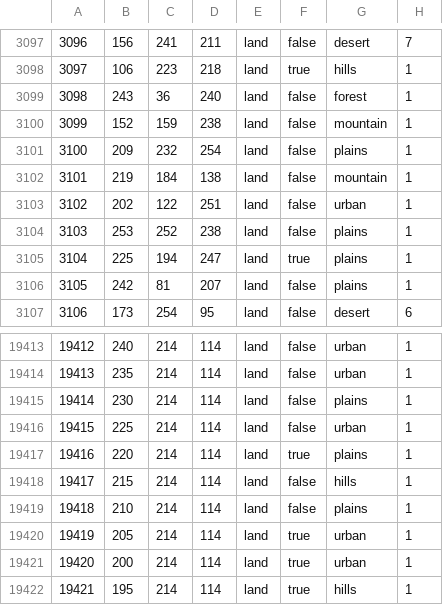
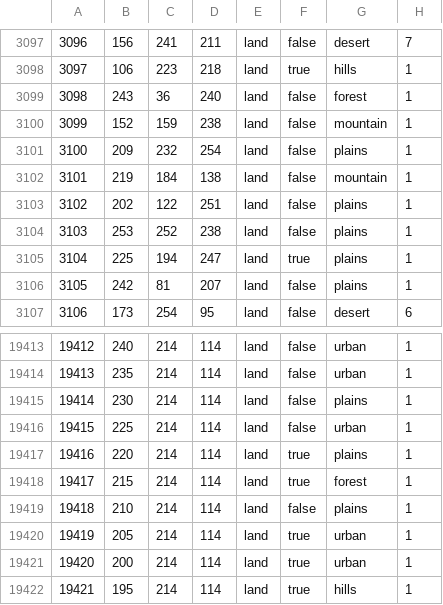
Before and after one commit to EdouardSaladier/Magna-Europa-Reloaded, a CSV file: map/definition.csv, drawn as a sheet; only a part is shown, gaps mark what is left out.

```diff
--- a/map/definition.csv
+++ b/map/definition.csv
@@ -3102,3 +3102,3 @@
 3101;219;184;138;land;false;mountain;1
-3102;202;122;251;land;false;urban;1
+3102;202;122;251;land;false;plains;1
 3103;253;252;238;land;false;plains;1
@@ -19417,3 +19417,3 @@
 19416;220;214;114;land;true;plains;1
-19417;215;214;114;land;false;hills;1
+19417;215;214;114;land;true;forest;1
 19418;210;214;114;land;false;plains;1
```
Also changed, not shown: 28 other files.
